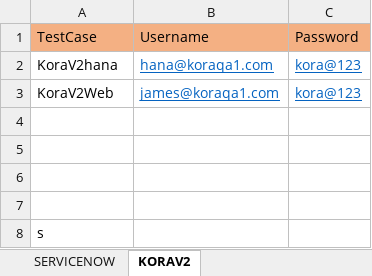
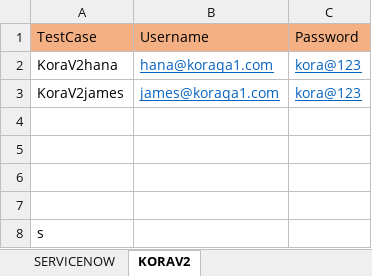
Before and after one commit to Koredotcom/KORAV2Automation, an Excel workbook: DataSheet.xlsx, sheet KORAV2, drawn as a sheet; values as stored, in another font and other column widths than the file's, no borders; the diff names each change by its address in the sheet, - before the commit and + after, or states it on an @@ line.

```diff
--- a/DataSheet.xlsx (sheet KORAV2)
+++ b/DataSheet.xlsx (sheet KORAV2)
-A3: KoraV2Web
+A3: KoraV2james
```
Also changed, not shown: 7 other files.
